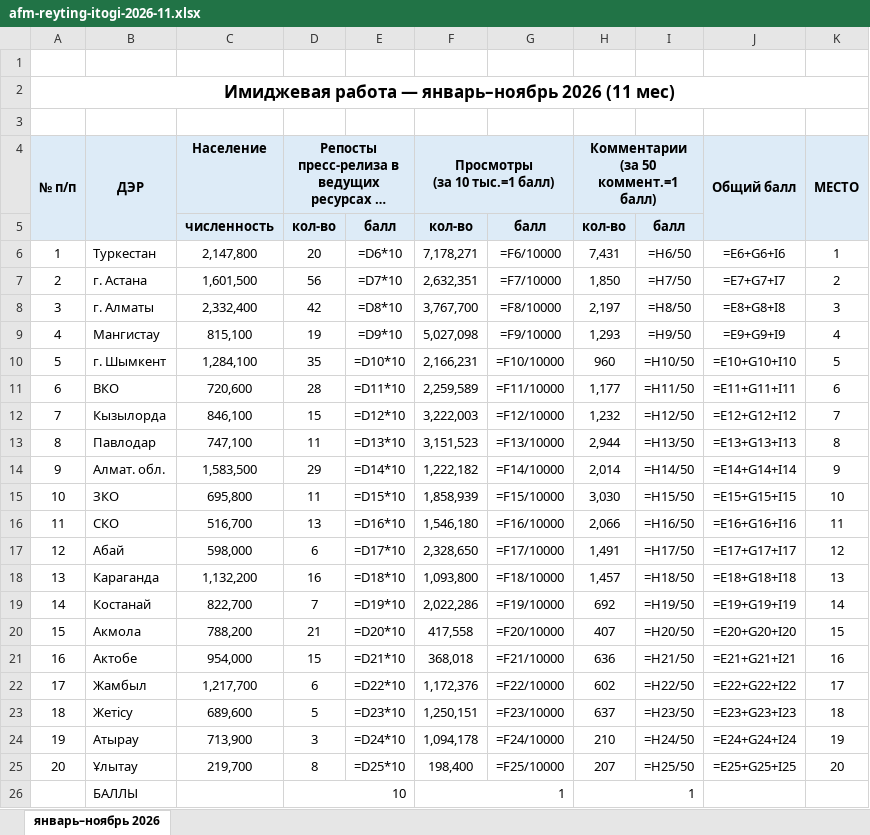
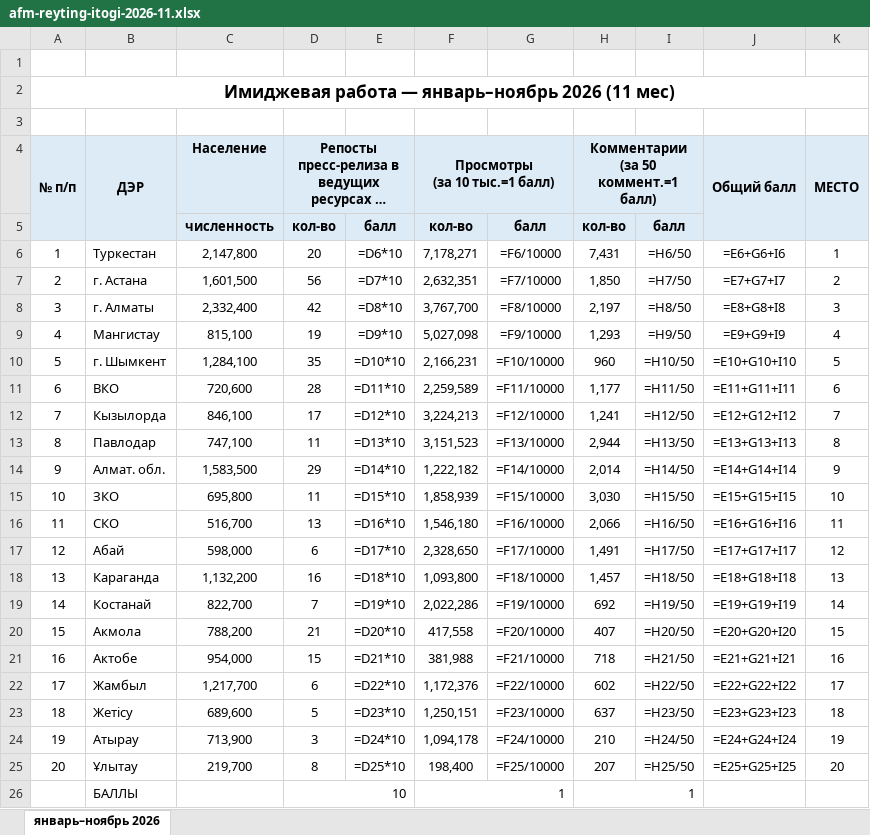
Before and after one commit to AFM-pressa/afm-reyting, an Excel workbook: files/afm-reyting-itogi-2026-11.xlsx, sheet январь–ноябрь 2026, drawn as a sheet; long unchanged cells end in …; values as stored, in another font and other column widths than the file's, no borders; formulas without a stored value are shown as written; the diff names each change by its address in the sheet, - before the commit and + after, or states it on an @@ line.

```diff
--- a/files/afm-reyting-itogi-2026-11.xlsx (sheet январь–ноябрь 2026)
+++ b/files/afm-reyting-itogi-2026-11.xlsx (sheet январь–ноябрь 2026)
-D12: 15
+D12: 17
-F12 (Просмотры (за 10 тыс.=1 балл)): 3,222,003
+F12 (Просмотры (за 10 тыс.=1 балл)): 3,224,213
-H12: 1,232
+H12: 1,241
-F21 (Просмотры (за 10 тыс.=1 балл)): 368,018
+F21 (Просмотры (за 10 тыс.=1 балл)): 381,988
-H21: 636
+H21: 718
```
Also changed, not shown: 2 other files.
